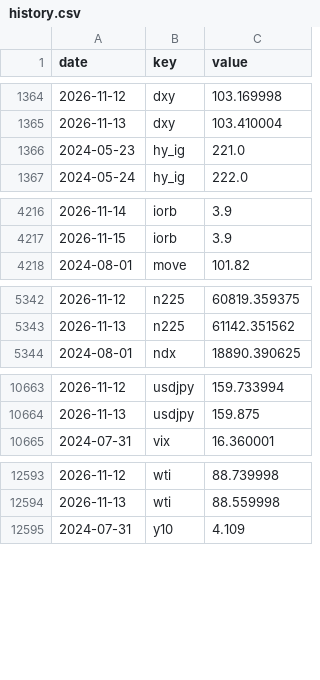
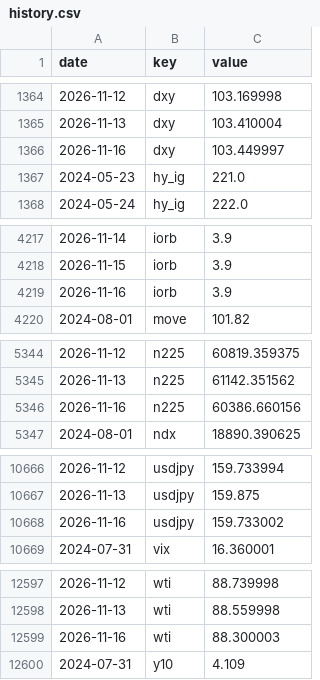
Before and after one commit to pony0278/Liquidity-risk-console, a CSV file: data/history.csv, drawn as a sheet; only a part is shown, gaps mark what is left out.

```diff
--- a/data/history.csv
+++ b/data/history.csv
@@ -1365,2 +1365,3 @@ date,key,value
 2026-11-13,dxy,103.410004
+2026-11-16,dxy,103.449997
 2024-05-23,hy_ig,221.0
@@ -4217,2 +4218,3 @@ date,key,value
 2026-11-15,iorb,3.9
+2026-11-16,iorb,3.9
 2024-08-01,move,101.82
@@ -5343,2 +5345,3 @@ date,key,value
 2026-11-13,n225,61142.351562
+2026-11-16,n225,60386.660156
 2024-08-01,ndx,18890.390625
@@ -10664,2 +10667,3 @@ date,key,value
 2026-11-13,usdjpy,159.875
+2026-11-16,usdjpy,159.733002
 2024-07-31,vix,16.360001
@@ -12594,2 +12598,3 @@ date,key,value
 2026-11-13,wti,88.559998
+2026-11-16,wti,88.300003
 2024-07-31,y10,4.109
```
Also changed, not shown: 10 other files.
